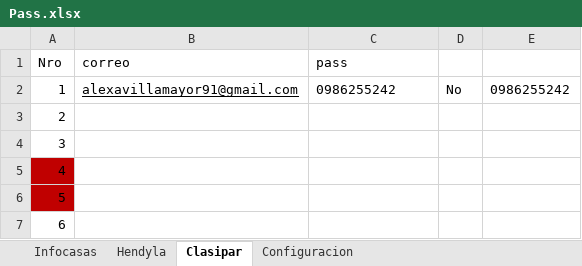
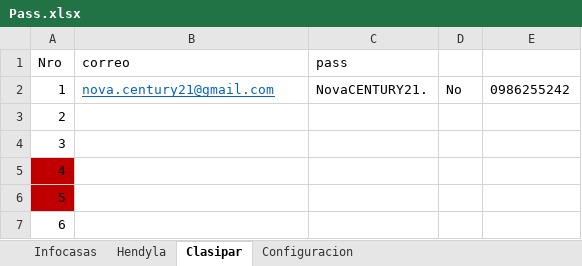
Before and after one commit to MatFalcon/BotRemax, an Excel workbook: remax_2/driver/Pass.xlsx, sheet Clasipar, drawn as a sheet; values as stored, in another font and other column widths than the file's, no borders; the diff names each change by its address in the sheet, - before the commit and + after, or states it on an @@ line.

```diff
--- a/remax_2/driver/Pass.xlsx (sheet Clasipar)
+++ b/remax_2/driver/Pass.xlsx (sheet Clasipar)
-B2 (correo): alexavillamayor91@gmail.com
+B2 (correo): nova.century21@gmail.com
-B2 text colour: black
+B2 text colour: #0563C1
-C2 (pass): 0986255242
+C2 (pass): NovaCENTURY21.
```
Also changed, not shown: sheet Configuracion, sheet Infocasas, sheet Hendyla, charts or pictures, remax_2/driver/remax_propiedades.xlsx, 4 other files.
